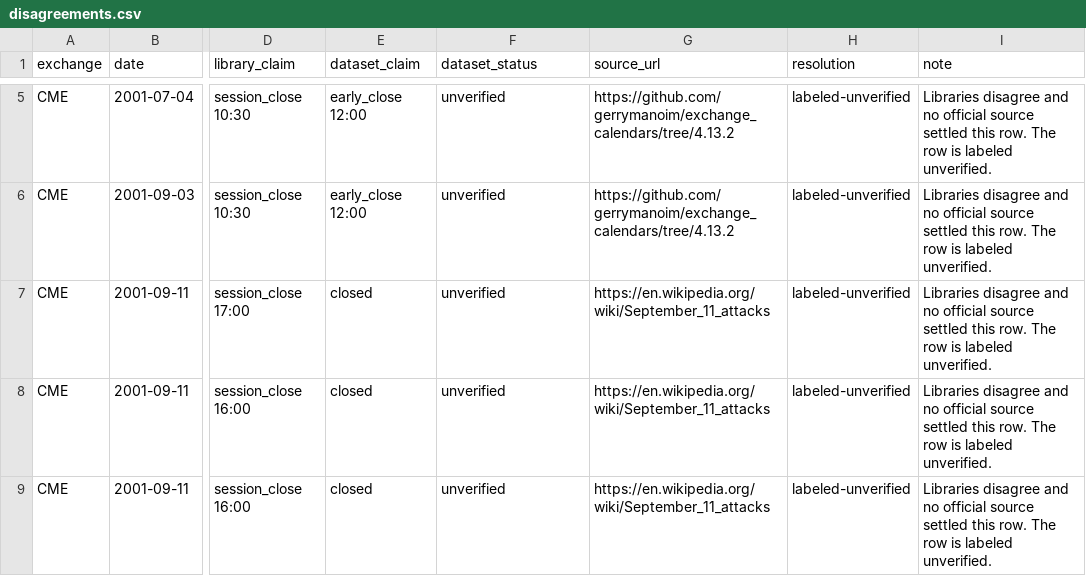
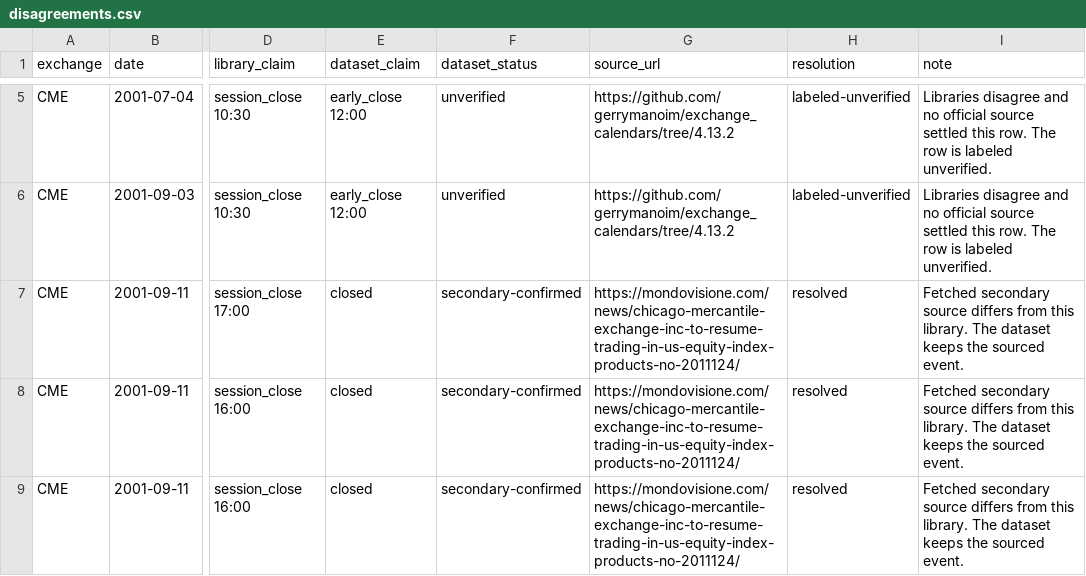
Before and after one commit to phd15wz/Apollo, a CSV file: data/exchange_calendar/disagreements.csv, drawn as a sheet; only a part is shown, gaps mark what is left out; the diff covers the shown part only; the diff names each change by its address in the sheet, - before the commit and + after, or states it on an @@ line.

```diff
--- a/data/exchange_calendar/disagreements.csv
+++ b/data/exchange_calendar/disagreements.csv
-F7:F9 (dataset_status): unverified
+F7:F9 (dataset_status): secondary-confirmed
-G7:G9 (source_url): https://en.wikipedia.org/wiki/September_11_attacks
+G7:G9 (source_url): https://mondovisione.com/news/chicago-mercantile-exchange-inc-to-resume-trading-in-us-equity-index-products-no-2011124/
-H7:H9 (resolution): labeled-unverified
+H7:H9 (resolution): resolved
-I7:I9 (note): Libraries disagree and no official source settled this row. The row is labeled unverified.
+I7:I9 (note): Fetched secondary source differs from this library. The dataset keeps the sourced event.
```
Also changed, not shown: 3 added rows, 6 removed rows and 91 edited cells elsewhere in this file, 15 other files.
